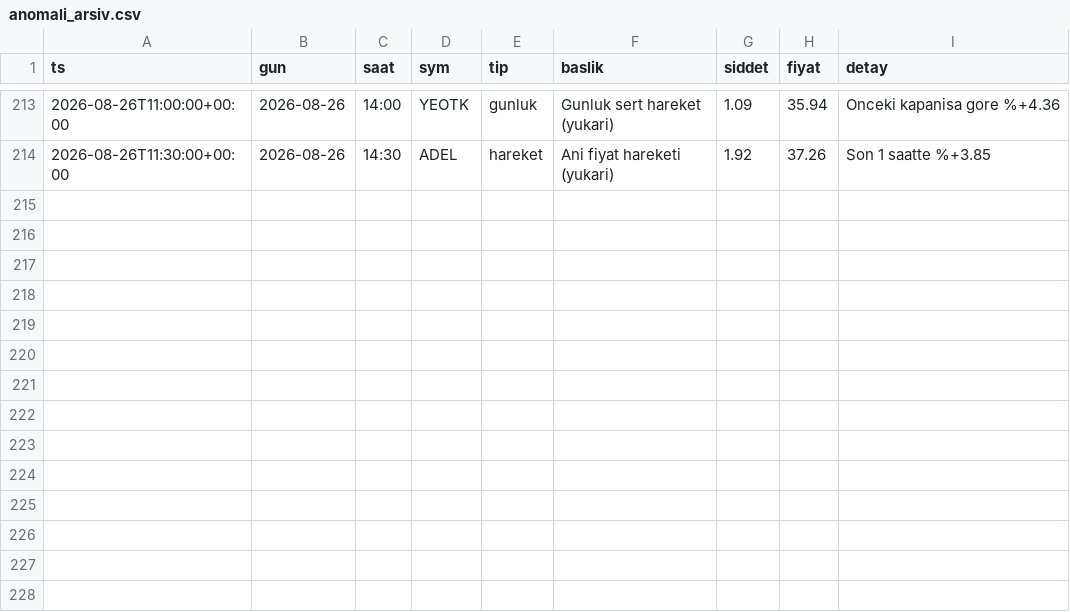
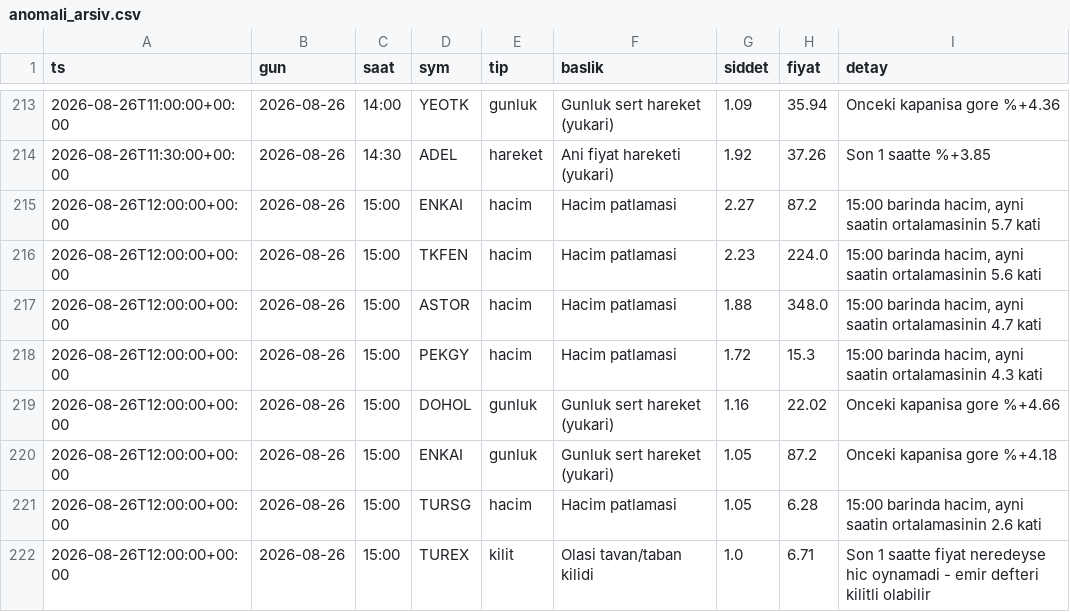
Before and after one commit to Mert04260/bist-radar, a CSV file: canli-izleme/anomali_arsiv.csv, drawn as a sheet; only a part is shown, gaps mark what is left out.

```diff
--- a/canli-izleme/anomali_arsiv.csv
+++ b/canli-izleme/anomali_arsiv.csv
@@ -214 +214,9 @@ ts,gun,saat,sym,tip,baslik,siddet,fiyat,detay
 2026-08-26T11:30:00+00:00,2026-08-26,14:30,ADEL,hareket,Ani fiyat hareketi (yukari),1.92,37.26,Son 1 saatte %+3.85
+2026-08-26T12:00:00+00:00,2026-08-26,15:00,ENKAI,hacim,Hacim patlamasi,2.27,87.2,"15:00 barinda hacim, ayni saatin ortalamasinin 5.7 kati"
+2026-08-26T12:00:00+00:00,2026-08-26,15:00,TKFEN,hacim,Hacim patlamasi,2.23,224.0,"15:00 barinda hacim, ayni saatin ortalamasinin 5.6 kati"
+2026-08-26T12:00:00+00:00,2026-08-26,15:00,ASTOR,hacim,Hacim patlamasi,1.88,348.0,"15:00 barinda hacim, ayni saatin ortalamasinin 4.7 kati"
+2026-08-26T12:00:00+00:00,2026-08-26,15:00,PEKGY,hacim,Hacim patlamasi,1.72,15.3,"15:00 barinda hacim, ayni saatin ortalamasinin 4.3 kati"
+2026-08-26T12:00:00+00:00,2026-08-26,15:00,DOHOL,gunluk,Gunluk sert hareket (yukari),1.16,22.02,Onceki kapanisa gore %+4.66
+2026-08-26T12:00:00+00:00,2026-08-26,15:00,ENKAI,gunluk,Gunluk sert hareket (yukari),1.05,87.2,Onceki kapanisa gore %+4.18
+2026-08-26T12:00:00+00:00,2026-08-26,15:00,TURSG,hacim,Hacim patlamasi,1.05,6.28,"15:00 barinda hacim, ayni saatin ortalamasinin 2.6 kati"
+2026-08-26T12:00:00+00:00,2026-08-26,15:00,TUREX,kilit,Olasi tavan/taban kilidi,1.0,6.71,Son 1 saatte fiyat neredeyse hic oynamadi - emir defteri kilitli olabilir
```
Also changed, not shown: 2 other files.
